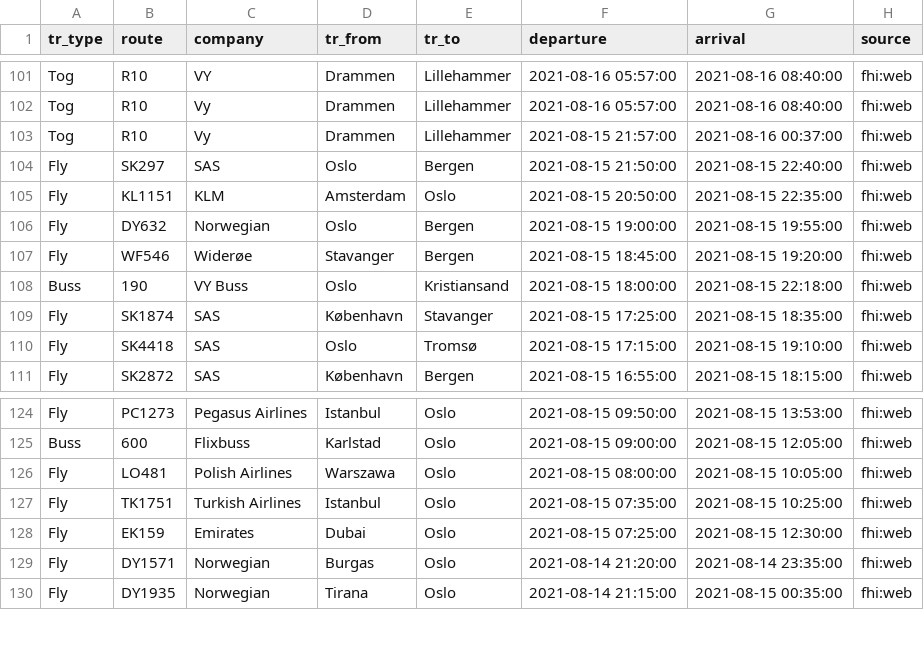
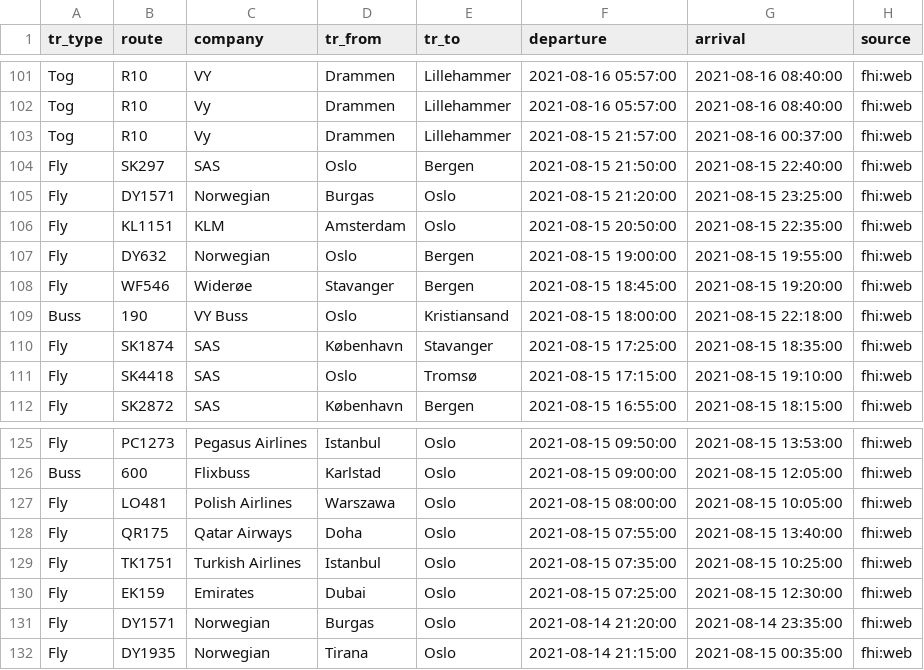
Before and after one commit to frefrik/covid19norge-data, a CSV file: data/transport.csv, drawn as a sheet; only a part is shown, gaps mark what is left out.

```diff
--- a/data/transport.csv
+++ b/data/transport.csv
@@ -104,2 +104,3 @@ Tog,R10,Vy,Drammen,Lillehammer,2021-08-15 21:57:00,2021-08-16 00:37:00,fhi:web
 Fly,SK297,SAS,Oslo,Bergen,2021-08-15 21:50:00,2021-08-15 22:40:00,fhi:web
+Fly,DY1571,Norwegian,Burgas,Oslo,2021-08-15 21:20:00,2021-08-15 23:25:00,fhi:web
 Fly,KL1151,KLM,Amsterdam,Oslo,2021-08-15 20:50:00,2021-08-15 22:35:00,fhi:web
@@ -126,2 +127,3 @@ Buss,600,Flixbuss,Karlstad,Oslo,2021-08-15 09:00:00,2021-08-15 12:05:00,fhi:web
 Fly,LO481,Polish Airlines,Warszawa,Oslo,2021-08-15 08:00:00,2021-08-15 10:05:00,fhi:web
+Fly,QR175,Qatar Airways,Doha,Oslo,2021-08-15 07:55:00,2021-08-15 13:40:00,fhi:web
 Fly,TK1751,Turkish Airlines,Istanbul,Oslo,2021-08-15 07:35:00,2021-08-15 10:25:00,fhi:web
```
Also changed, not shown: 2 other files.
